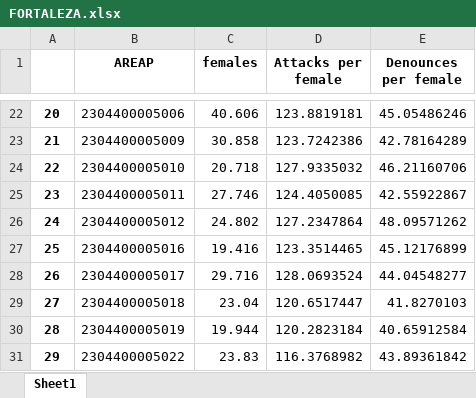
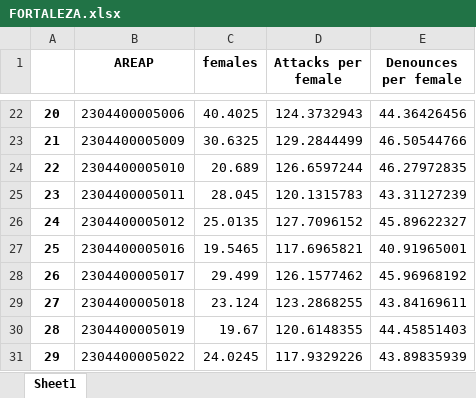
Before and after one commit to BAFurtado/VIDA_domestic_violence, an Excel workbook: VIDA2/data/FORTALEZA.xlsx, sheet Sheet1, drawn as a sheet; only a part is shown, gaps mark what is left out; values as stored, in another font and other column widths than the file's, no borders; the diff covers the shown part only; the diff names each change by its address in the sheet, - before the commit and + after, or states it on an @@ line.

```diff
--- a/VIDA2/data/FORTALEZA.xlsx (sheet Sheet1)
+++ b/VIDA2/data/FORTALEZA.xlsx (sheet Sheet1)
-C22 (females): 40.606
+C22 (females): 40.4025
-D22 (Attacks per female): 123.8819181
+D22 (Attacks per female): 124.3732943
-E22 (Denounces per female): 45.05486246
+E22 (Denounces per female): 44.36426456
-C23 (females): 30.858
+C23 (females): 30.6325
-D23 (Attacks per female): 123.7242386
+D23 (Attacks per female): 129.2844499
-E23 (Denounces per female): 42.78164289
+E23 (Denounces per female): 46.50544766
-C24 (females): 20.718
+C24 (females): 20.689
-D24 (Attacks per female): 127.9335032
+D24 (Attacks per female): 126.6597244
-E24 (Denounces per female): 46.21160706
+E24 (Denounces per female): 46.27972835
-C25 (females): 27.746
+C25 (females): 28.045
-D25 (Attacks per female): 124.4050085
+D25 (Attacks per female): 120.1315783
-E25 (Denounces per female): 42.55922867
+E25 (Denounces per female): 43.31127239
-C26 (females): 24.802
+C26 (females): 25.0135
-D26 (Attacks per female): 127.2347864
+D26 (Attacks per female): 127.7096152
-E26 (Denounces per female): 48.09571262
+E26 (Denounces per female): 45.89622327
-C27 (females): 19.416
+C27 (females): 19.5465
-D27 (Attacks per female): 123.3514465
+D27 (Attacks per female): 117.6965821
-E27 (Denounces per female): 45.12176899
+E27 (Denounces per female): 40.91965001
-C28 (females): 29.716
+C28 (females): 29.499
-D28 (Attacks per female): 128.0693524
+D28 (Attacks per female): 126.1577462
-E28 (Denounces per female): 44.04548277
+E28 (Denounces per female): 45.96968192
-C29 (females): 23.04
+C29 (females): 23.124
-D29 (Attacks per female): 120.6517447
+D29 (Attacks per female): 123.2868255
-E29 (Denounces per female): 41.8270103
+E29 (Denounces per female): 43.84169611
-C30 (females): 19.944
+C30 (females): 19.67
-D30 (Attacks per female): 120.2823184
+D30 (Attacks per female): 120.6148355
-E30 (Denounces per female): 40.65912584
+E30 (Denounces per female): 44.45851403
-C31 (females): 23.83
+C31 (females): 24.0245
-D31 (Attacks per female): 116.3768982
+D31 (Attacks per female): 117.9329226
-E31 (Denounces per female): 43.89361842
+E31 (Denounces per female): 43.89835939
```
Also changed, not shown: 255 edited cells elsewhere in this sheet, VIDA2/data/RECIFE.xlsx, VIDA2/data/SALVADOR.xlsx, 10 other files.
